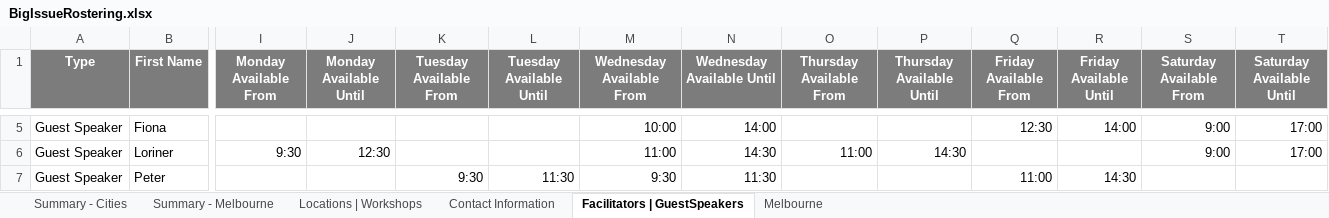
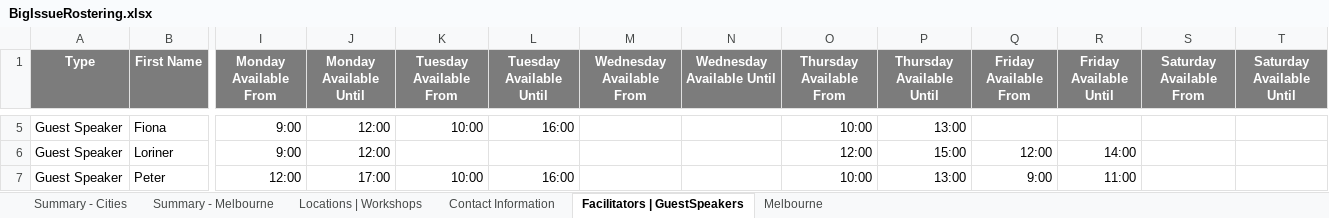
Before and after one commit to omjadas/swen90014-2019-bi-bilby, an Excel workbook: src/ExcelSheetIO/BigIssueRostering.xlsx, sheet Facilitators | GuestSpeakers, drawn as a sheet; only a part is shown, gaps mark what is left out; values as stored, in another font and other column widths than the file's, no borders; the diff covers the shown part only; the diff names each change by its address in the sheet, - before the commit and + after, or states it on an @@ line.

```diff
--- a/src/ExcelSheetIO/BigIssueRostering.xlsx (sheet Facilitators | GuestSpeakers)
+++ b/src/ExcelSheetIO/BigIssueRostering.xlsx (sheet Facilitators | GuestSpeakers)
-I5 (Monday Available From): (empty)
+I5 (Monday Available From): 9:00
-J5 (Monday Available Until): (empty)
+J5 (Monday Available Until): 12:00
-K5 (Tuesday Available From): (empty)
+K5 (Tuesday Available From): 10:00
-L5 (Tuesday Available Until): (empty)
+L5 (Tuesday Available Until): 16:00
-M5 (Wednesday Available From): 10:00
+M5 (Wednesday Available From): (empty)
-N5 (Wednesday Available Until): 14:00
+N5 (Wednesday Available Until): (empty)
-O5 (Thursday Available From): (empty)
+O5 (Thursday Available From): 10:00
-P5 (Thursday Available Until): (empty)
+P5 (Thursday Available Until): 13:00
-Q5 (Friday Available From): 12:30
+Q5 (Friday Available From): (empty)
-R5 (Friday Available Until): 14:00
+R5 (Friday Available Until): (empty)
-S5:S6 (Saturday Available From): 9:00
+S5:S6 (Saturday Available From): (empty)
-T5:T6 (Saturday Available Until): 17:00
+T5:T6 (Saturday Available Until): (empty)
-I6 (Monday Available From): 9:30
+I6 (Monday Available From): 9:00
-J6 (Monday Available Until): 12:30
+J6 (Monday Available Until): 12:00
-M6 (Wednesday Available From): 11:00
+M6 (Wednesday Available From): (empty)
-N6 (Wednesday Available Until): 14:30
+N6 (Wednesday Available Until): (empty)
-O6 (Thursday Available From): 11:00
+O6 (Thursday Available From): 12:00
-P6 (Thursday Available Until): 14:30
+P6 (Thursday Available Until): 15:00
-Q6 (Friday Available From): (empty)
+Q6 (Friday Available From): 12:00
-R6 (Friday Available Until): (empty)
+R6 (Friday Available Until): 14:00
-I7 (Monday Available From): (empty)
+I7 (Monday Available From): 12:00
-J7 (Monday Available Until): (empty)
+J7 (Monday Available Until): 17:00
-K7 (Tuesday Available From): 9:30
+K7 (Tuesday Available From): 10:00
-L7 (Tuesday Available Until): 11:30
+L7 (Tuesday Available Until): 16:00
-M7 (Wednesday Available From): 9:30
+M7 (Wednesday Available From): (empty)
-N7 (Wednesday Available Until): 11:30
+N7 (Wednesday Available Until): (empty)
-O7 (Thursday Available From): (empty)
+O7 (Thursday Available From): 10:00
-P7 (Thursday Available Until): (empty)
+P7 (Thursday Available Until): 13:00
-Q7 (Friday Available From): 11:00
+Q7 (Friday Available From): 9:00
-R7 (Friday Available Until): 14:30
+R7 (Friday Available Until): 11:00
```
Also changed, not shown: 1 added row, 1 removed row and 138 edited cells elsewhere in this sheet, sheet Melbourne, 3 other files.
